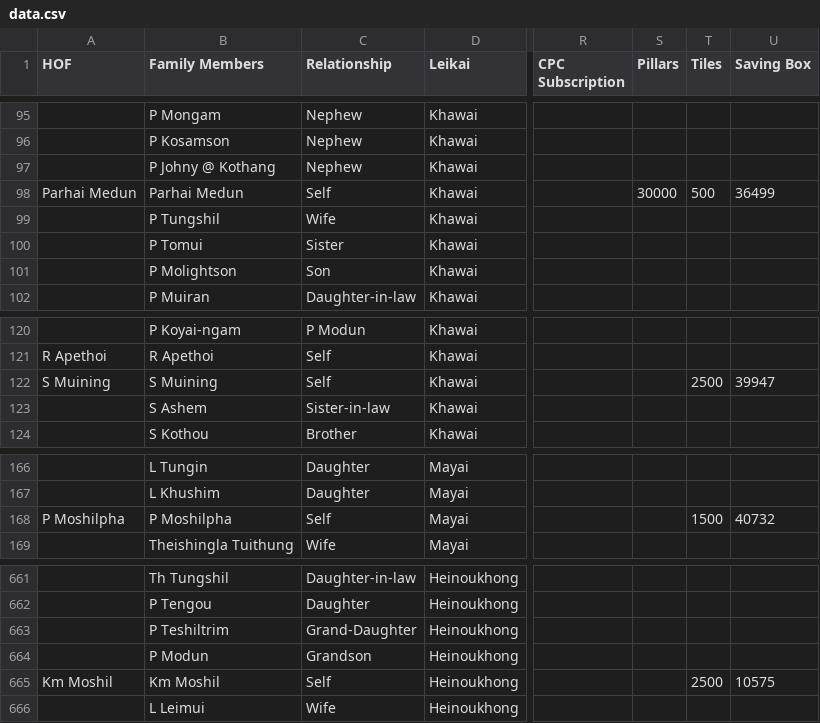
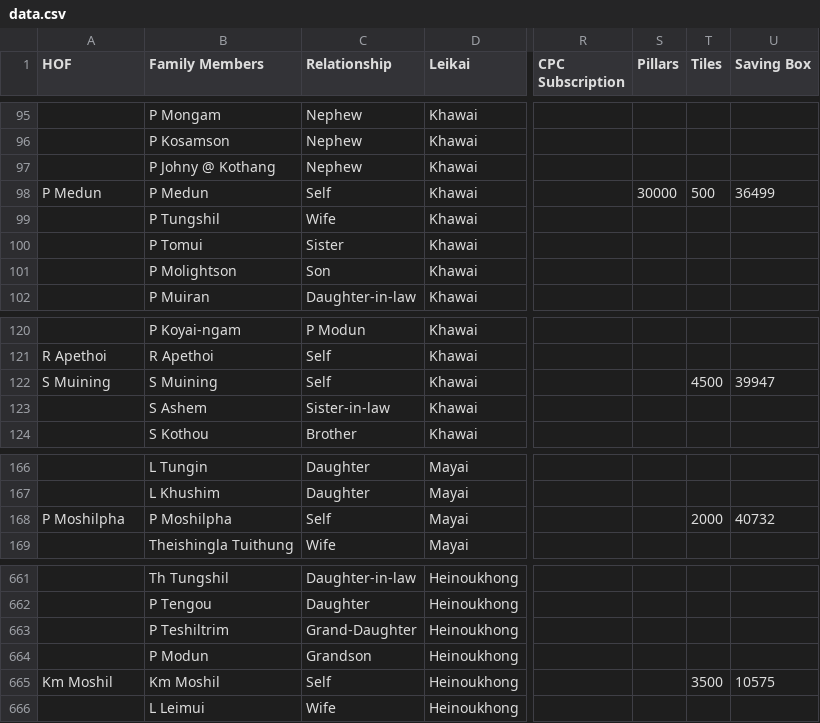
Before and after one commit to msdou7-cell/cpc_dashboardPlus, a CSV file: data.csv, drawn as a sheet; only a part is shown, gaps mark what is left out; the diff names each change by its address in the sheet, - before the commit and + after, or states it on an @@ line.

Commit message:
Update dashboard data and society shares

```diff
--- a/data.csv
+++ b/data.csv
-A98 (HOF): Parhai Medun
+A98 (HOF): P Medun
-B98 (Family Members): Parhai Medun
+B98 (Family Members): P Medun
-T122 (Tiles): 2500
+T122 (Tiles): 4500
-T168 (Tiles): 1500
+T168 (Tiles): 2000
-T665 (Tiles): 2500
+T665 (Tiles): 3500
```
Also changed, not shown: 1 other file.
